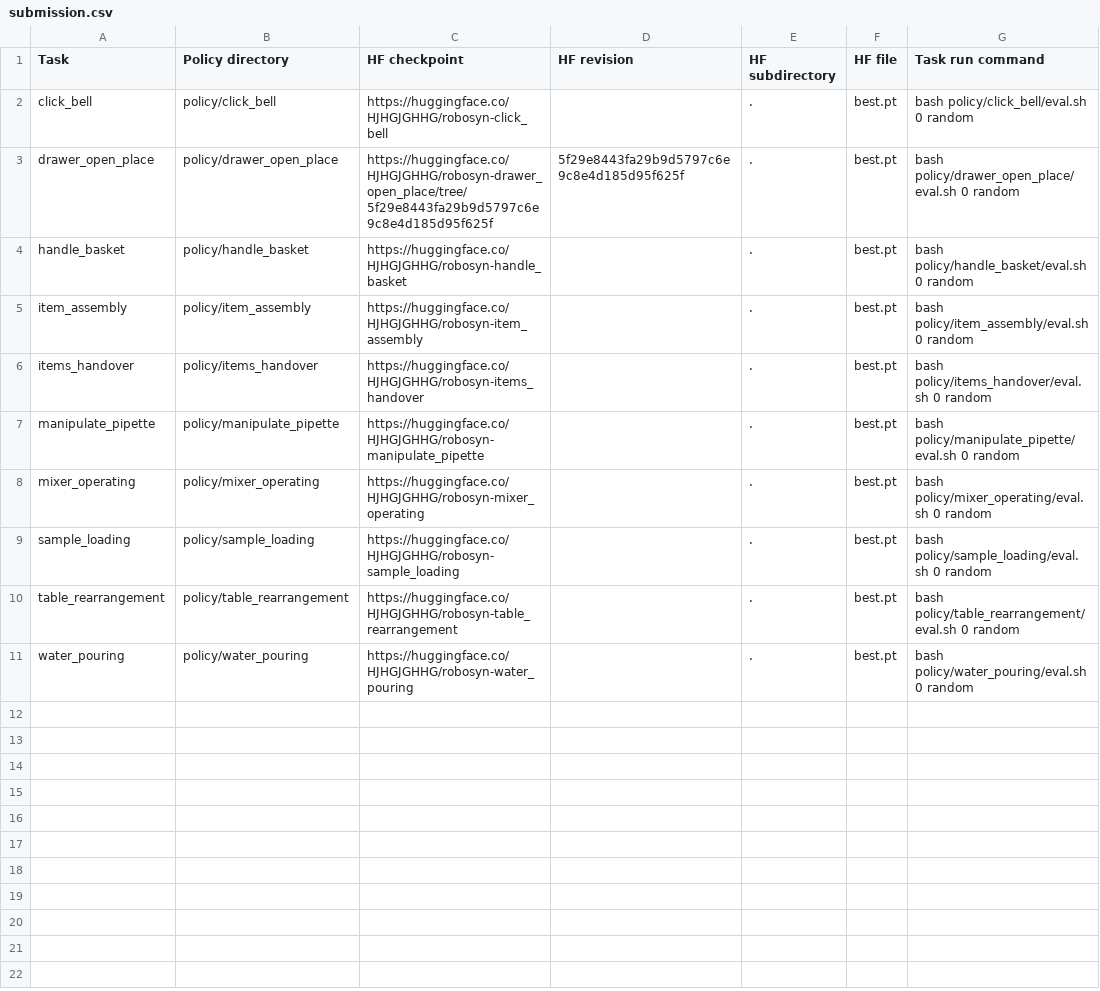
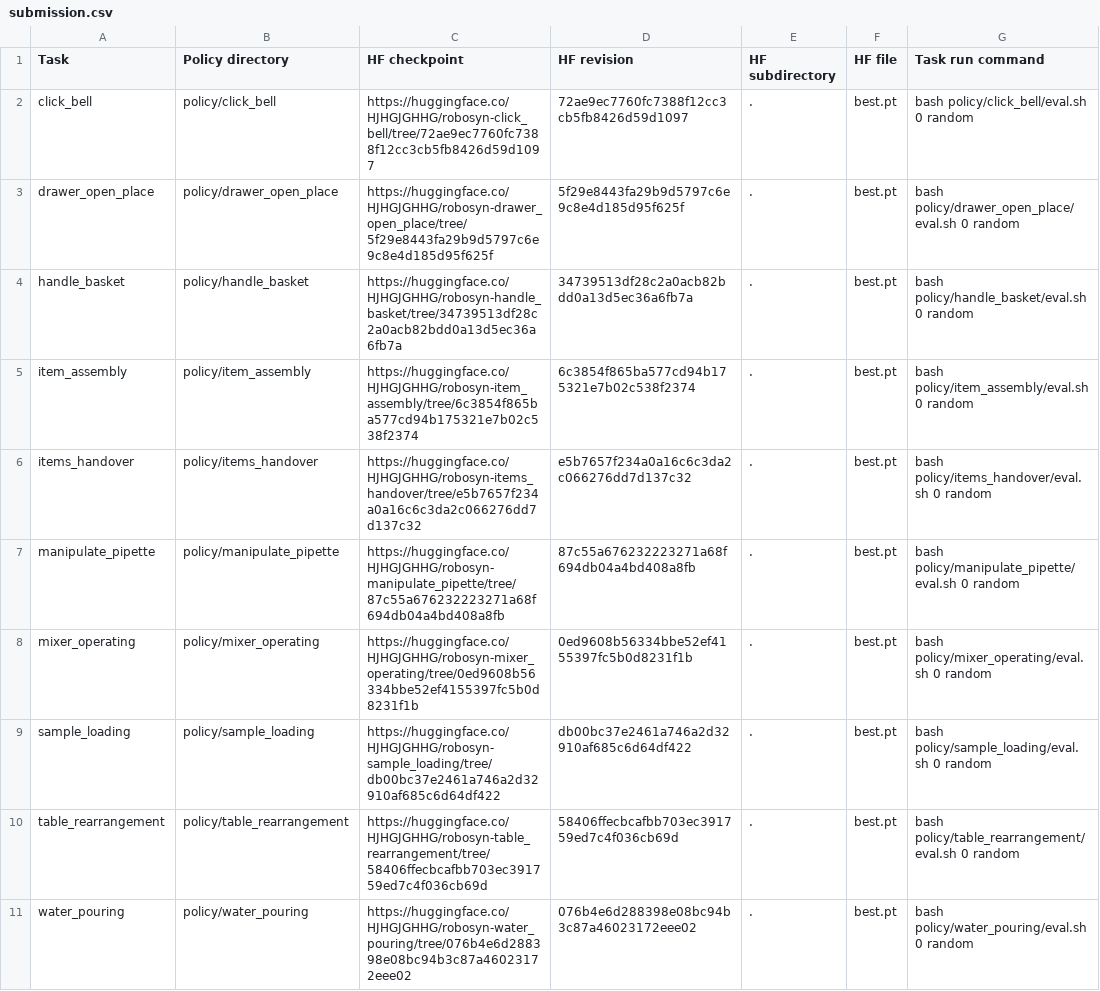
Before and after one commit to HJHGJGHHG/robosyn-finals-official-fork-backup, a CSV file: policy/submission.csv, drawn as a sheet; only a part is shown; the diff names each change by its address in the sheet, - before the commit and + after, or states it on an @@ line.

Commit message:
Pin all ten public checkpoint revisions for finals submission

```diff
--- a/policy/submission.csv
+++ b/policy/submission.csv
-C2 (HF checkpoint): https://huggingface.co/HJHGJGHHG/robosyn-click_bell
+C2 (HF checkpoint): https://huggingface.co/HJHGJGHHG/robosyn-click_bell/tree/72ae9ec7760fc7388f12cc3cb5fb8426d59d1097
-D2 (HF revision): (empty)
+D2 (HF revision): 72ae9ec7760fc7388f12cc3cb5fb8426d59d1097
-C4 (HF checkpoint): https://huggingface.co/HJHGJGHHG/robosyn-handle_basket
+C4 (HF checkpoint): https://huggingface.co/HJHGJGHHG/robosyn-handle_basket/tree/34739513df28c2a0acb82bdd0a13d5ec36a6fb7a
-D4 (HF revision): (empty)
+D4 (HF revision): 34739513df28c2a0acb82bdd0a13d5ec36a6fb7a
-C5 (HF checkpoint): https://huggingface.co/HJHGJGHHG/robosyn-item_assembly
+C5 (HF checkpoint): https://huggingface.co/HJHGJGHHG/robosyn-item_assembly/tree/6c3854f865ba577cd94b175321e7b02c538f2374
-D5 (HF revision): (empty)
+D5 (HF revision): 6c3854f865ba577cd94b175321e7b02c538f2374
-C6 (HF checkpoint): https://huggingface.co/HJHGJGHHG/robosyn-items_handover
+C6 (HF checkpoint): https://huggingface.co/HJHGJGHHG/robosyn-items_handover/tree/e5b7657f234a0a16c6c3da2c066276dd7d137c32
-D6 (HF revision): (empty)
+D6 (HF revision): e5b7657f234a0a16c6c3da2c066276dd7d137c32
-C7 (HF checkpoint): https://huggingface.co/HJHGJGHHG/robosyn-manipulate_pipette
+C7 (HF checkpoint): https://huggingface.co/HJHGJGHHG/robosyn-manipulate_pipette/tree/87c55a676232223271a68f694db04a4bd408a8fb
-D7 (HF revision): (empty)
+D7 (HF revision): 87c55a676232223271a68f694db04a4bd408a8fb
-C8 (HF checkpoint): https://huggingface.co/HJHGJGHHG/robosyn-mixer_operating
+C8 (HF checkpoint): https://huggingface.co/HJHGJGHHG/robosyn-mixer_operating/tree/0ed9608b56334bbe52ef4155397fc5b0d8231f1b
-D8 (HF revision): (empty)
+D8 (HF revision): 0ed9608b56334bbe52ef4155397fc5b0d8231f1b
-C9 (HF checkpoint): https://huggingface.co/HJHGJGHHG/robosyn-sample_loading
+C9 (HF checkpoint): https://huggingface.co/HJHGJGHHG/robosyn-sample_loading/tree/db00bc37e2461a746a2d32910af685c6d64df422
-D9 (HF revision): (empty)
+D9 (HF revision): db00bc37e2461a746a2d32910af685c6d64df422
-C10 (HF checkpoint): https://huggingface.co/HJHGJGHHG/robosyn-table_rearrangement
+C10 (HF checkpoint): https://huggingface.co/HJHGJGHHG/robosyn-table_rearrangement/tree/58406ffecbcafbb703ec391759ed7c4f036cb69d
-D10 (HF revision): (empty)
+D10 (HF revision): 58406ffecbcafbb703ec391759ed7c4f036cb69d
-C11 (HF checkpoint): https://huggingface.co/HJHGJGHHG/robosyn-water_pouring
+C11 (HF checkpoint): https://huggingface.co/HJHGJGHHG/robosyn-water_pouring/tree/076b4e6d288398e08bc94b3c87a46023172eee02
-D11 (HF revision): (empty)
+D11 (HF revision): 076b4e6d288398e08bc94b3c87a46023172eee02
```
Also changed, not shown: 2 other files.
